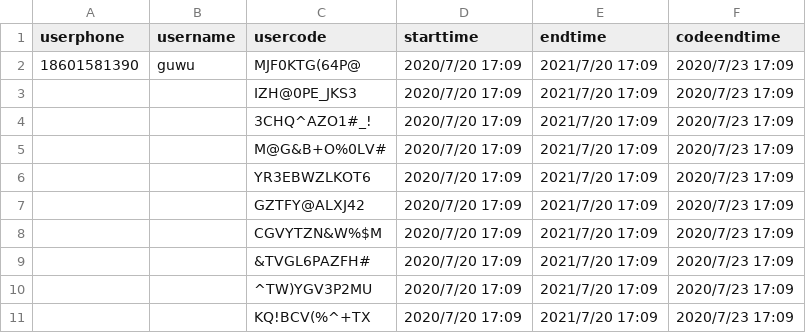
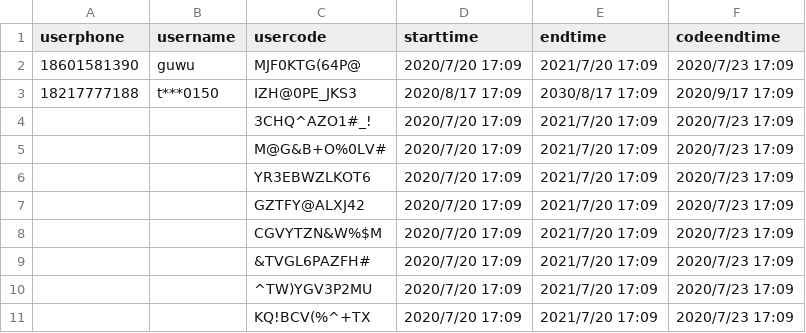
Before and after one commit to rajna/toeflexam, a CSV file: toeflzhanghao/accountsSubtitlepPlayer.csv, drawn as a sheet.

```diff
--- a/toeflzhanghao/accountsSubtitlepPlayer.csv
+++ b/toeflzhanghao/accountsSubtitlepPlayer.csv
@@ -2,3 +2,3 @@ userphone,username,usercode,starttime,endtime,codeendtime
 18601581390,guwu,MJF0KTG(64P@,2020/7/20 17:09,2021/7/20 17:09,2020/7/23 17:09
-,,IZH@0PE_JKS3,2020/7/20 17:09,2021/7/20 17:09,2020/7/23 17:09
+18217777188,t***0150,IZH@0PE_JKS3,2020/8/17 17:09,2030/8/17 17:09,2020/9/17 17:09
 ,,3CHQ^AZO1#_!,2020/7/20 17:09,2021/7/20 17:09,2020/7/23 17:09
```
Also changed, not shown: 2 other files.
